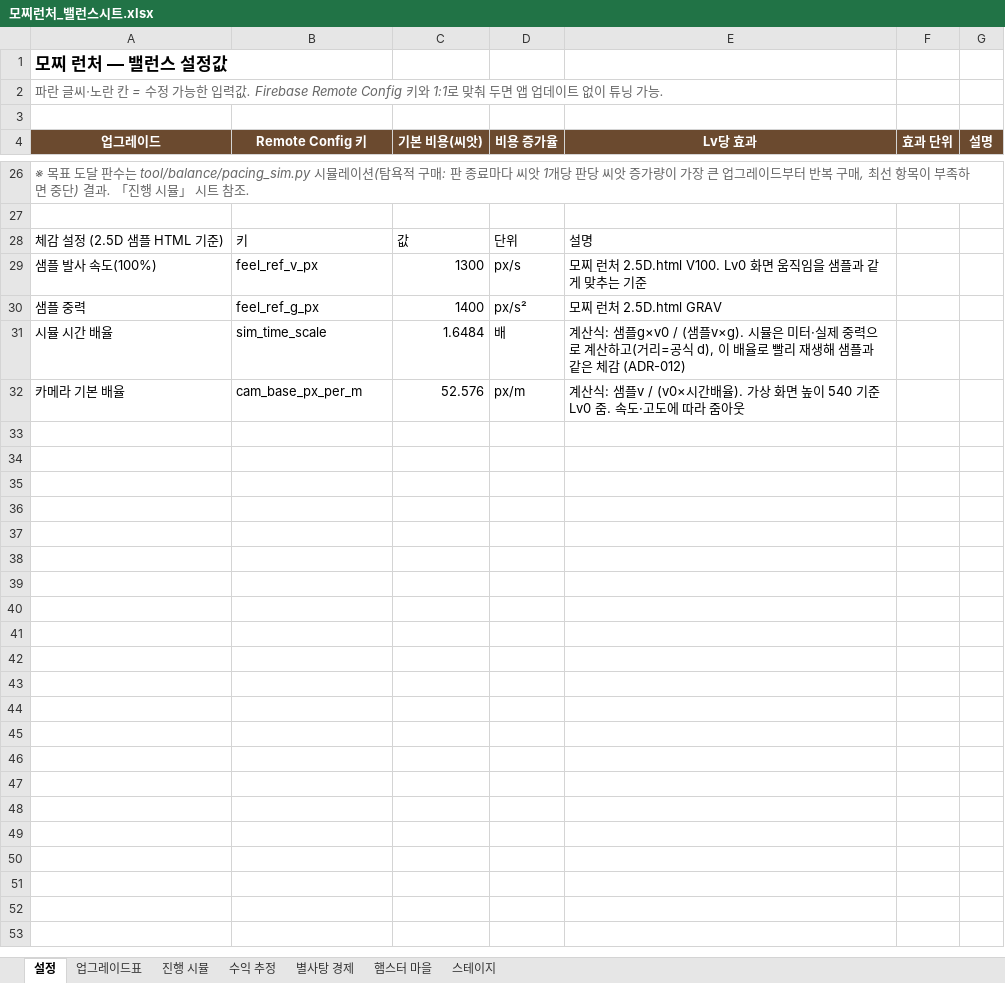
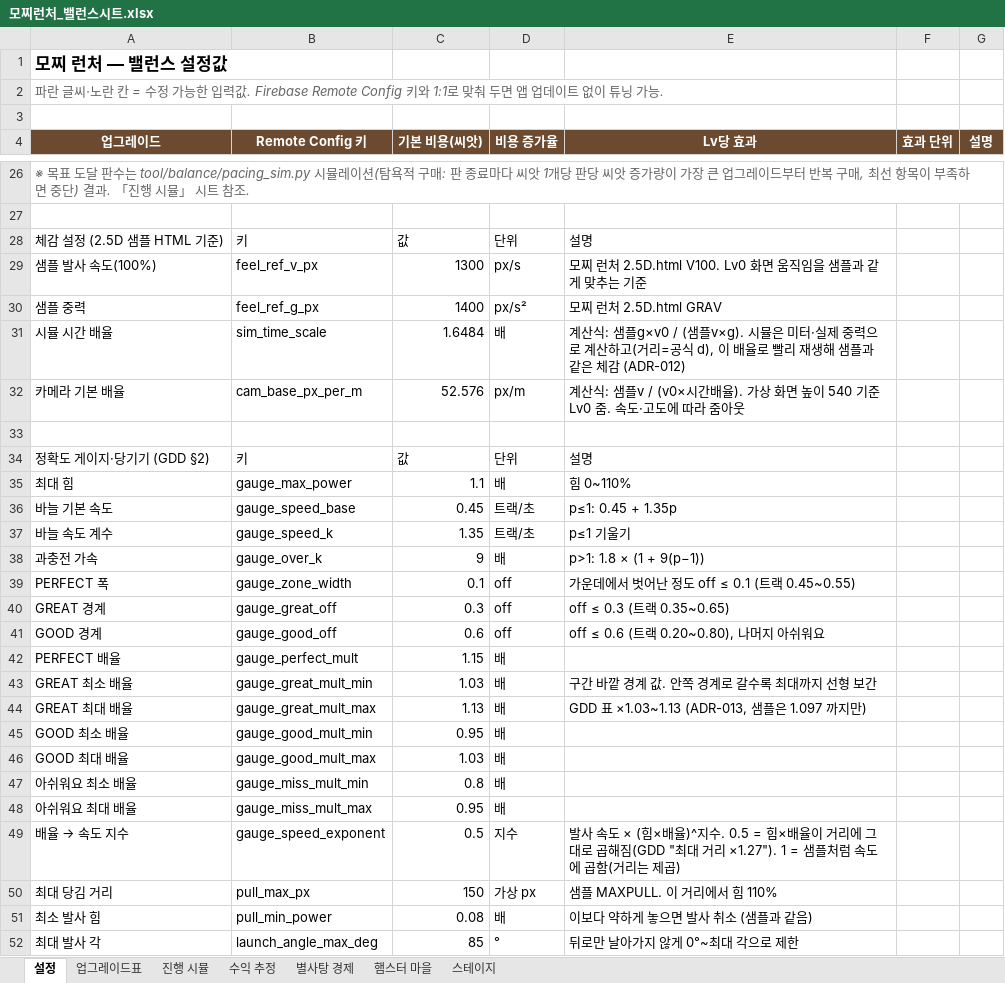
Before and after one commit to ewpark88/mozzi, an Excel workbook: 모찌런처_밸런스시트.xlsx, sheet 설정, drawn as a sheet; only a part is shown, gaps mark what is left out; values as stored, in another font and other column widths than the file's, no borders; the diff names each change by its address in the sheet, - before the commit and + after, or states it on an @@ line.

```diff
--- a/모찌런처_밸런스시트.xlsx (sheet 설정)
+++ b/모찌런처_밸런스시트.xlsx (sheet 설정)
+row 33: (empty)
+row 34: 정확도 게이지·당기기 (GDD §2) | 키 | 값 | 단위 | 설명
+row 35: 최대 힘 | gauge_max_power | 1.1 | 배 | 힘 0~110%
+row 36: 바늘 기본 속도 | gauge_speed_base | 0.45 | 트랙/초 | p≤1: 0.45 + 1.35p
+row 37: 바늘 속도 계수 | gauge_speed_k | 1.35 | 트랙/초 | p≤1 기울기
+row 38: 과충전 가속 | gauge_over_k | 9 | 배 | p>1: 1.8 × (1 + 9(p−1))
+row 39: PERFECT 폭 | gauge_zone_width | 0.1 | off | 가운데에서 벗어난 정도 off ≤ 0.1 (트랙 0.45~0.55)
+row 40: GREAT 경계 | gauge_great_off | 0.3 | off | off ≤ 0.3 (트랙 0.35~0.65)
+row 41: GOOD 경계 | gauge_good_off | 0.6 | off | off ≤ 0.6 (트랙 0.20~0.80), 나머지 아쉬워요
+row 42: PERFECT 배율 | gauge_perfect_mult | 1.15 | 배
+row 43: GREAT 최소 배율 | gauge_great_mult_min | 1.03 | 배 | 구간 바깥 경계 값. 안쪽 경계로 갈수록 최대까지 선형 보간
+row 44: GREAT 최대 배율 | gauge_great_mult_max | 1.13 | 배 | GDD 표 ×1.03~1.13 (ADR-013, 샘플은 1.097 까지만)
+row 45: GOOD 최소 배율 | gauge_good_mult_min | 0.95 | 배
+row 46: GOOD 최대 배율 | gauge_good_mult_max | 1.03 | 배
+row 47: 아쉬워요 최소 배율 | gauge_miss_mult_min | 0.8 | 배
+row 48: 아쉬워요 최대 배율 | gauge_miss_mult_max | 0.95 | 배
+row 49: 배율 → 속도 지수 | gauge_speed_exponent | 0.5 | 지수 | 발사 속도 × (힘×배율)^지수. 0.5 = 힘×배율이 거리에 그대로 곱해짐(GDD "최대 거리 ×1.27"). 1 = 샘플처럼 속도에 곱함(거리는 제곱)
+row 50: 최대 당김 거리 | pull_max_px | 150 | 가상 px | 샘플 MAXPULL. 이 거리에서 힘 110%
+row 51: 최소 발사 힘 | pull_min_power | 0.08 | 배 | 이보다 약하게 놓으면 발사 취소 (샘플과 같음)
+row 52: 최대 발사 각 | launch_angle_max_deg | 85 | ° | 뒤로만 날아가지 않게 0°~최대 각으로 제한
```
Also changed, not shown: 25 other files.
